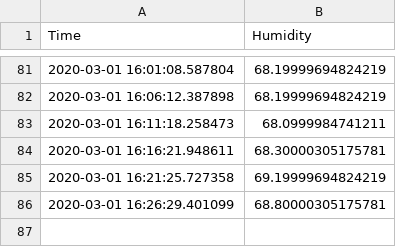
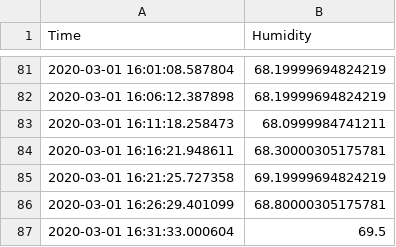
Before and after one commit to bebon901/Powys-Flooding-River-Levels, a CSV file: humiditywelshpool.csv, drawn as a sheet; only a part is shown, gaps mark what is left out; the diff names each change by its address in the sheet, - before the commit and + after, or states it on an @@ line.

Commit message:
Description

```diff
--- a/humiditywelshpool.csv
+++ b/humiditywelshpool.csv
+row 87: 2020-03-01 16:31:33.000604 | 69.5
```
